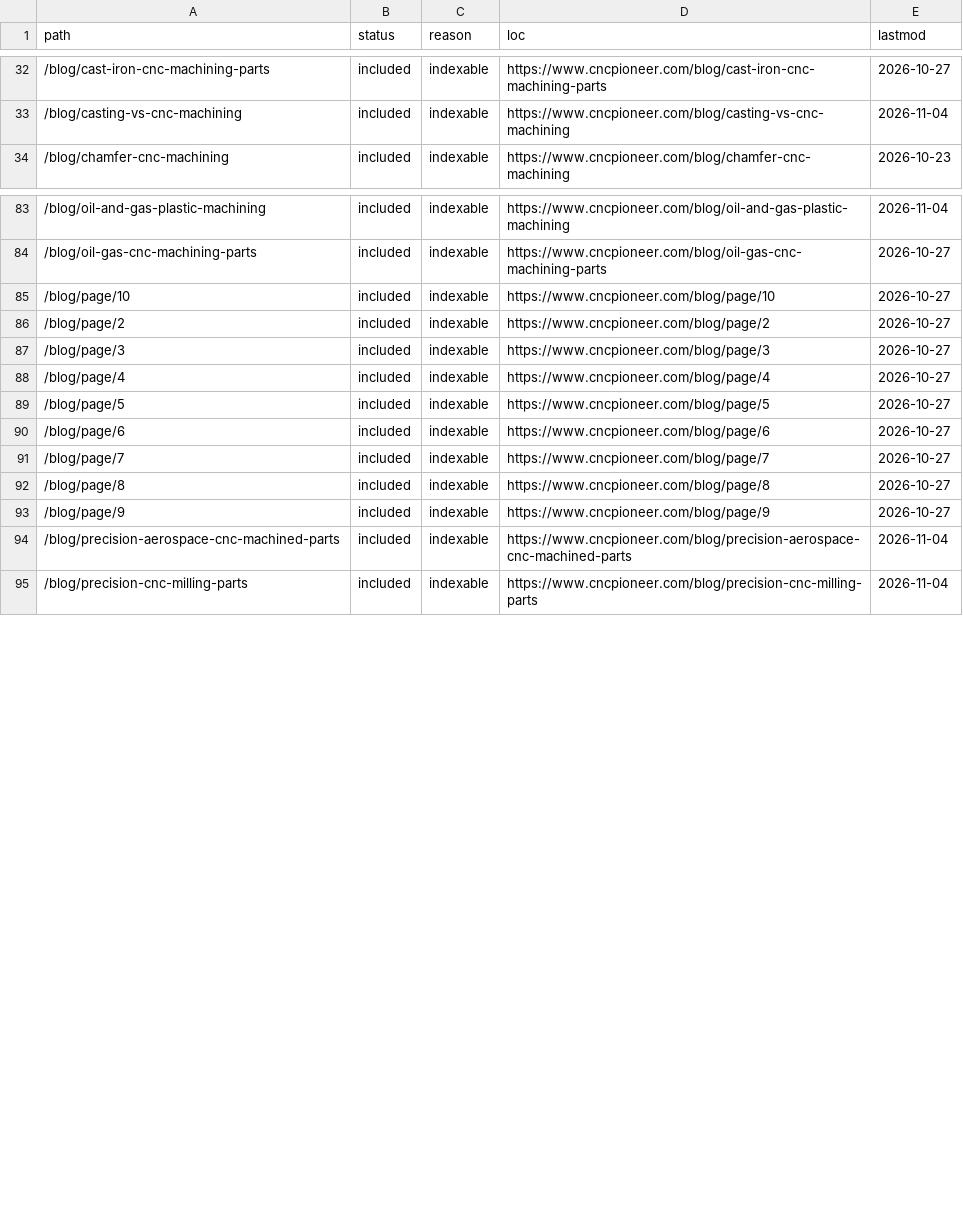
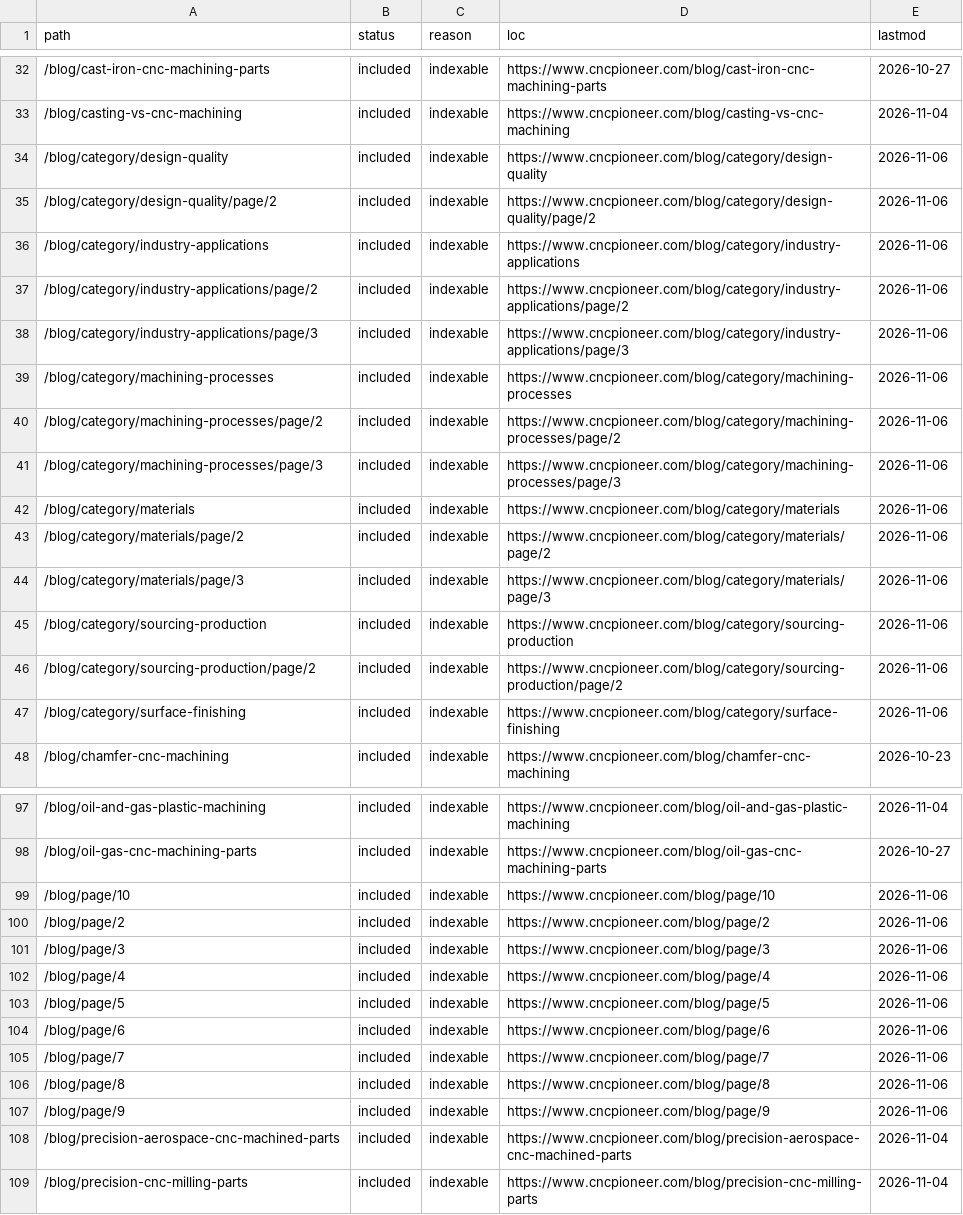
Before and after one commit to zorali-33/cncpioneer-astro, a CSV file: seo-migration/reports/T11-site-indexing-assets.csv, drawn as a sheet; only a part is shown, gaps mark what is left out.

```diff
--- a/seo-migration/reports/T11-site-indexing-assets.csv
+++ b/seo-migration/reports/T11-site-indexing-assets.csv
@@ -33,2 +33,16 @@
 /blog/casting-vs-cnc-machining,included,indexable,https://www.cncpioneer.com/blog/casting-vs-cnc-machining,2026-11-04
+/blog/category/design-quality,included,indexable,https://www.cncpioneer.com/blog/category/design-quality,2026-11-06
+/blog/category/design-quality/page/2,included,indexable,https://www.cncpioneer.com/blog/category/design-quality/page/2,2026-11-06
+/blog/category/industry-applications,included,indexable,https://www.cncpioneer.com/blog/category/industry-applications,2026-11-06
+/blog/category/industry-applications/page/2,included,indexable,https://www.cncpioneer.com/blog/category/industry-applications/page/2,2026-11-06
+/blog/category/industry-applications/page/3,included,indexable,https://www.cncpioneer.com/blog/category/industry-applications/page/3,2026-11-06
+/blog/category/machining-processes,included,indexable,https://www.cncpioneer.com/blog/category/machining-processes,2026-11-06
+/blog/category/machining-processes/page/2,included,indexable,https://www.cncpioneer.com/blog/category/machining-processes/page/2,2026-11-06
+/blog/category/machining-processes/page/3,included,indexable,https://www.cncpioneer.com/blog/category/machining-processes/page/3,2026-11-06
+/blog/category/materials,included,indexable,https://www.cncpioneer.com/blog/category/materials,2026-11-06
+/blog/category/materials/page/2,included,indexable,https://www.cncpioneer.com/blog/category/materials/page/2,2026-11-06
+/blog/category/materials/page/3,included,indexable,https://www.cncpioneer.com/blog/category/materials/page/3,2026-11-06
+/blog/category/sourcing-production,included,indexable,https://www.cncpioneer.com/blog/category/sourcing-production,2026-11-06
+/blog/category/sourcing-production/page/2,included,indexable,https://www.cncpioneer.com/blog/category/sourcing-production/page/2,2026-11-06
+/blog/category/surface-finishing,included,indexable,https://www.cncpioneer.com/blog/category/surface-finishing,2026-11-06
 /blog/chamfer-cnc-machining,included,indexable,https://www.cncpioneer.com/blog/chamfer-cnc-machining,2026-10-23
@@ -84,11 +98,11 @@
 /blog/oil-gas-cnc-machining-parts,included,indexable,https://www.cncpioneer.com/blog/oil-gas-cnc-machining-parts,2026-10-27
-/blog/page/10,included,indexable,https://www.cncpioneer.com/blog/page/10,2026-10-27
-/blog/page/2,included,indexable,https://www.cncpioneer.com/blog/page/2,2026-10-27
-/blog/page/3,included,indexable,https://www.cncpioneer.com/blog/page/3,2026-10-27
-/blog/page/4,included,indexable,https://www.cncpioneer.com/blog/page/4,2026-10-27
-/blog/page/5,included,indexable,https://www.cncpioneer.com/blog/page/5,2026-10-27
-/blog/page/6,included,indexable,https://www.cncpioneer.com/blog/page/6,2026-10-27
-/blog/page/7,included,indexable,https://www.cncpioneer.com/blog/page/7,2026-10-27
-/blog/page/8,included,indexable,https://www.cncpioneer.com/blog/page/8,2026-10-27
-/blog/page/9,included,indexable,https://www.cncpioneer.com/blog/page/9,2026-10-27
+/blog/page/10,included,indexable,https://www.cncpioneer.com/blog/page/10,2026-11-06
+/blog/page/2,included,indexable,https://www.cncpioneer.com/blog/page/2,2026-11-06
+/blog/page/3,included,indexable,https://www.cncpioneer.com/blog/page/3,2026-11-06
+/blog/page/4,included,indexable,https://www.cncpioneer.com/blog/page/4,2026-11-06
+/blog/page/5,included,indexable,https://www.cncpioneer.com/blog/page/5,2026-11-06
+/blog/page/6,included,indexable,https://www.cncpioneer.com/blog/page/6,2026-11-06
+/blog/page/7,included,indexable,https://www.cncpioneer.com/blog/page/7,2026-11-06
+/blog/page/8,included,indexable,https://www.cncpioneer.com/blog/page/8,2026-11-06
+/blog/page/9,included,indexable,https://www.cncpioneer.com/blog/page/9,2026-11-06
 /blog/precision-aerospace-cnc-machined-parts,included,indexable,https://www.cncpioneer.com/blog/precision-aerospace-cnc-machined-parts,2026-11-04
```
Also changed, not shown: seo-migration/reports/T19-dist-route-manifest.csv, 33 other files.
